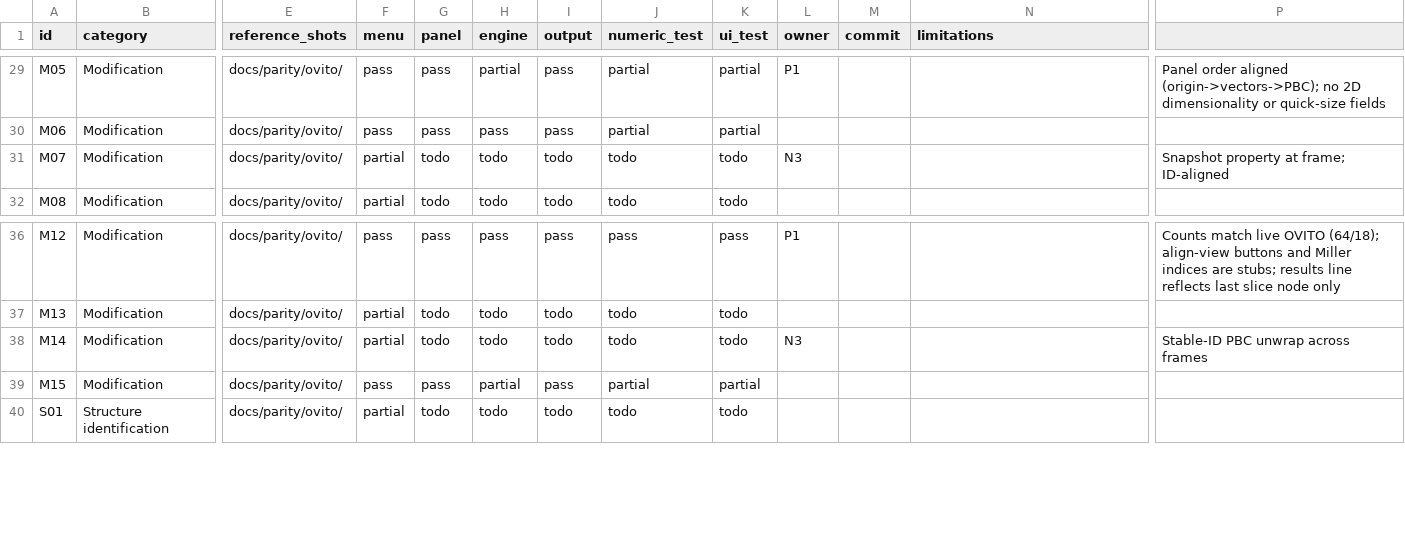
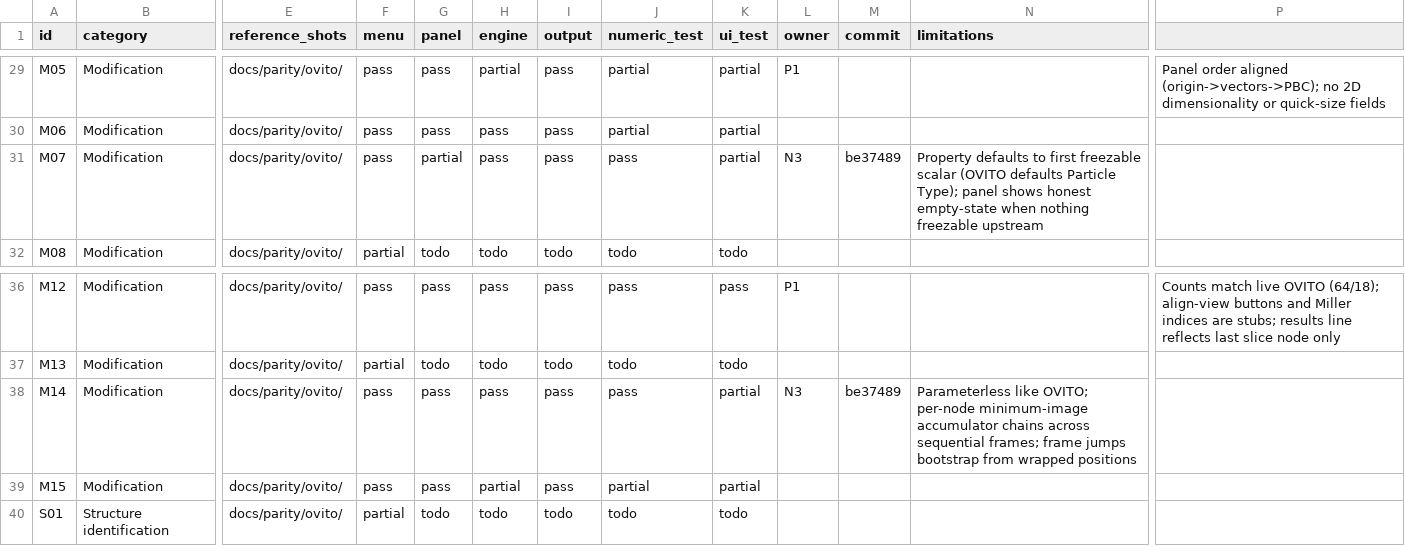
Before and after one commit to WhiteCrosstheRiver/AtomX, a CSV file: docs/modifier-parity.csv, drawn as a sheet; only a part is shown, gaps mark what is left out; the diff names each change by its address in the sheet, - before the commit and + after, or states it on an @@ line.

```diff
--- a/docs/modifier-parity.csv
+++ b/docs/modifier-parity.csv
-F31 (menu): partial
+F31 (menu): pass
-G31 (panel): todo
+G31 (panel): partial
-H31 (engine): todo
+H31 (engine): pass
-I31 (output): todo
+I31 (output): pass
-J31 (numeric_test): todo
+J31 (numeric_test): pass
-K31 (ui_test): todo
+K31 (ui_test): partial
-M31 (commit): (empty)
+M31 (commit): be37489
-N31 (limitations): (empty)
+N31 (limitations): Property defaults to first freezable scalar (OVITO defaults Particle Type); panel shows honest empty-state when nothing freezable upstream
-P31: Snapshot property at frame; ID-aligned
+P31: (empty)
-F38 (menu): partial
+F38 (menu): pass
-G38 (panel): todo
+G38 (panel): pass
-H38 (engine): todo
+H38 (engine): pass
-I38 (output): todo
+I38 (output): pass
-J38 (numeric_test): todo
+J38 (numeric_test): pass
-K38 (ui_test): todo
+K38 (ui_test): partial
-M38 (commit): (empty)
+M38 (commit): be37489
-N38 (limitations): (empty)
+N38 (limitations): Parameterless like OVITO; per-node minimum-image accumulator chains across sequential frames; frame jumps bootstrap from wrapped positions
-P38: Stable-ID PBC unwrap across frames
+P38: (empty)
```
Also changed, not shown: 2 other files.
